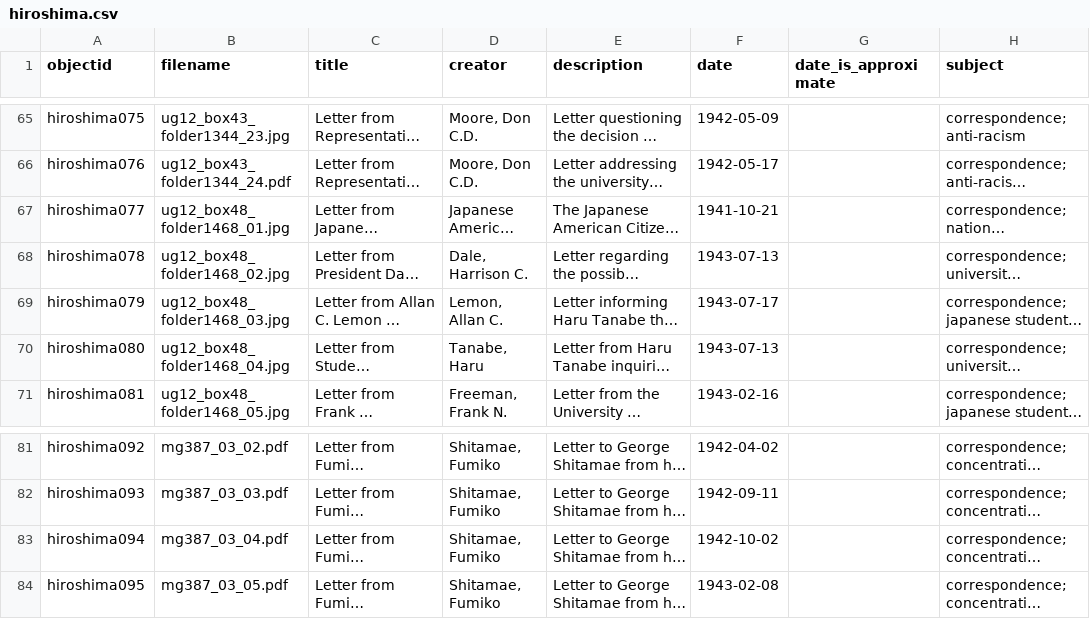
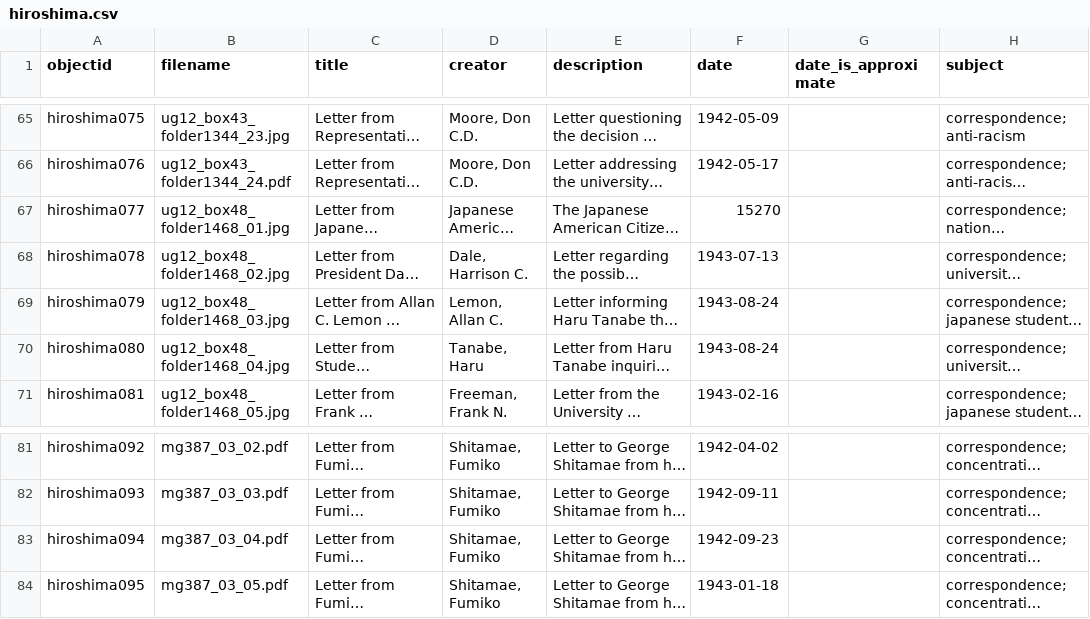
Before and after one commit to uidaholib/collectionbuilder-sa-spec-exhibits, a CSV file: _data/hiroshima.csv, drawn as a sheet; only a part is shown, gaps mark what is left out; long unchanged cells end in …; the diff covers the shown part only; the diff names each change by its address in the sheet, - before the commit and + after, or states it on an @@ line.

Commit message:
date fix

```diff
--- a/_data/hiroshima.csv
+++ b/_data/hiroshima.csv
-F67 (date): 1941-10-21
+F67 (date): 15270
-F69 (date): 1943-07-17
+F69 (date): 1943-08-24
-F70 (date): 1943-07-13
+F70 (date): 1943-08-24
-F83 (date): 1942-10-02
+F83 (date): 1942-09-23
-F84 (date): 1943-02-08
+F84 (date): 1943-01-18
```
Also changed, not shown: 42 edited cells elsewhere in this file.
